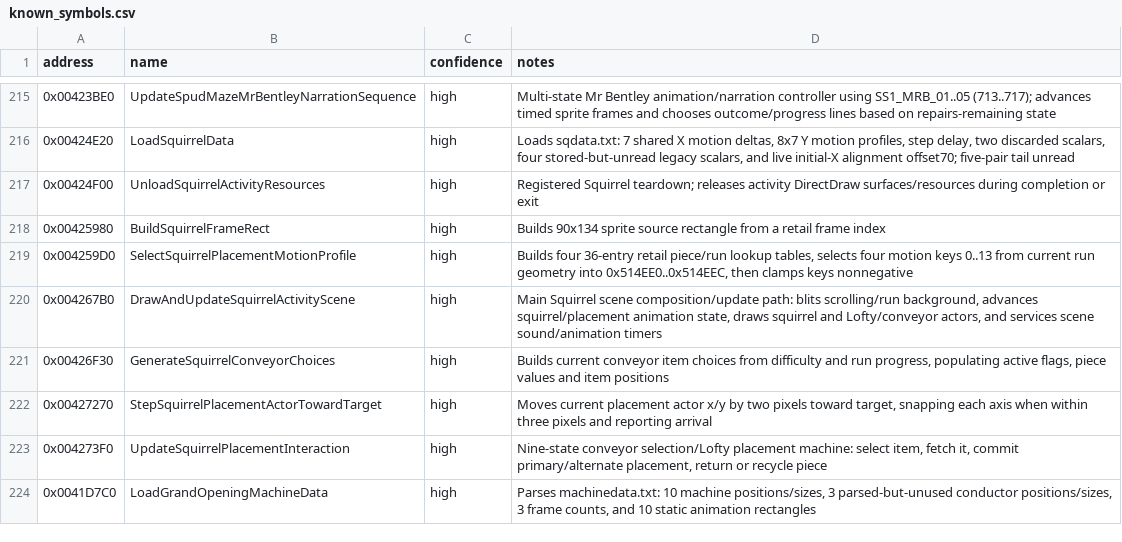
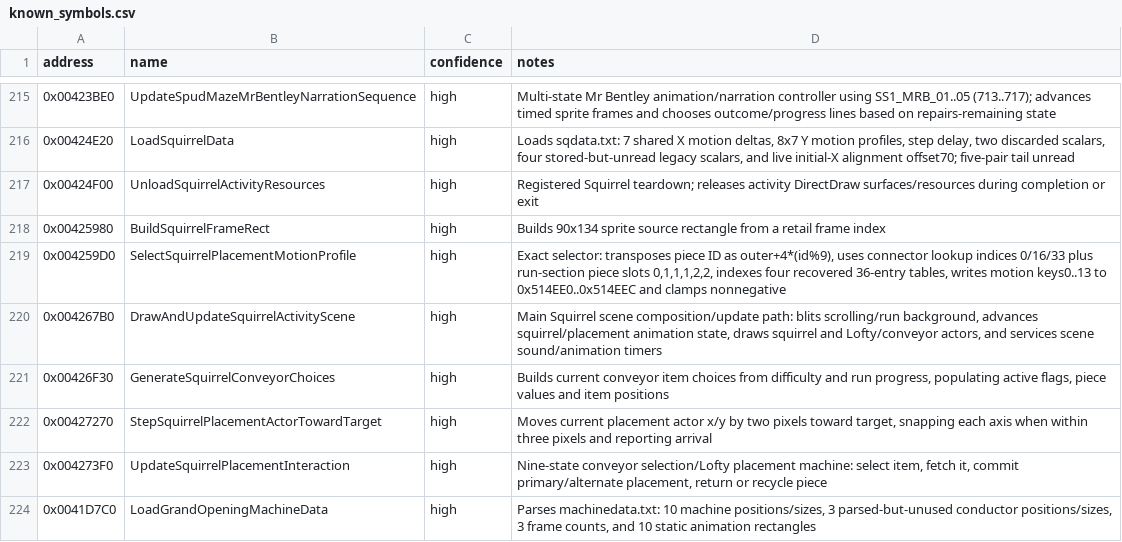
Before and after one commit to lizardpeter/btb-reverse, a CSV file: ghidra/known_symbols.csv, drawn as a sheet; only a part is shown, gaps mark what is left out.

Commit message:
Close exact Squirrel motion selector semantics

```diff
--- a/ghidra/known_symbols.csv
+++ b/ghidra/known_symbols.csv
@@ -218,3 +218,3 @@ address,name,confidence,notes
 0x00425980,BuildSquirrelFrameRect,high,"Builds 90x134 sprite source rectangle from a retail frame index"
-0x004259D0,SelectSquirrelPlacementMotionProfile,high,"Builds four 36-entry retail piece/run lookup tables, selects four motion keys 0..13 from current run geometry into 0x514EE0..0x514EEC, then clamps keys nonnegative"
+0x004259D0,SelectSquirrelPlacementMotionProfile,high,"Exact selector: transposes piece ID as outer+4*(id%9), uses connector lookup indices 0/16/33 plus run-section piece slots 0,1,1,1,2,2, indexes four recovered 36-entry tables, writes motion keys0..13 to 0x514EE0..0x514EEC and clamps nonnegative"
 0x004267B0,DrawAndUpdateSquirrelActivityScene,high,"Main Squirrel scene composition/update path: blits scrolling/run background, advances squirrel/placement animation state, draws squirrel and Lofty/conveyor actors, and services scene sound/animation timers"
```
